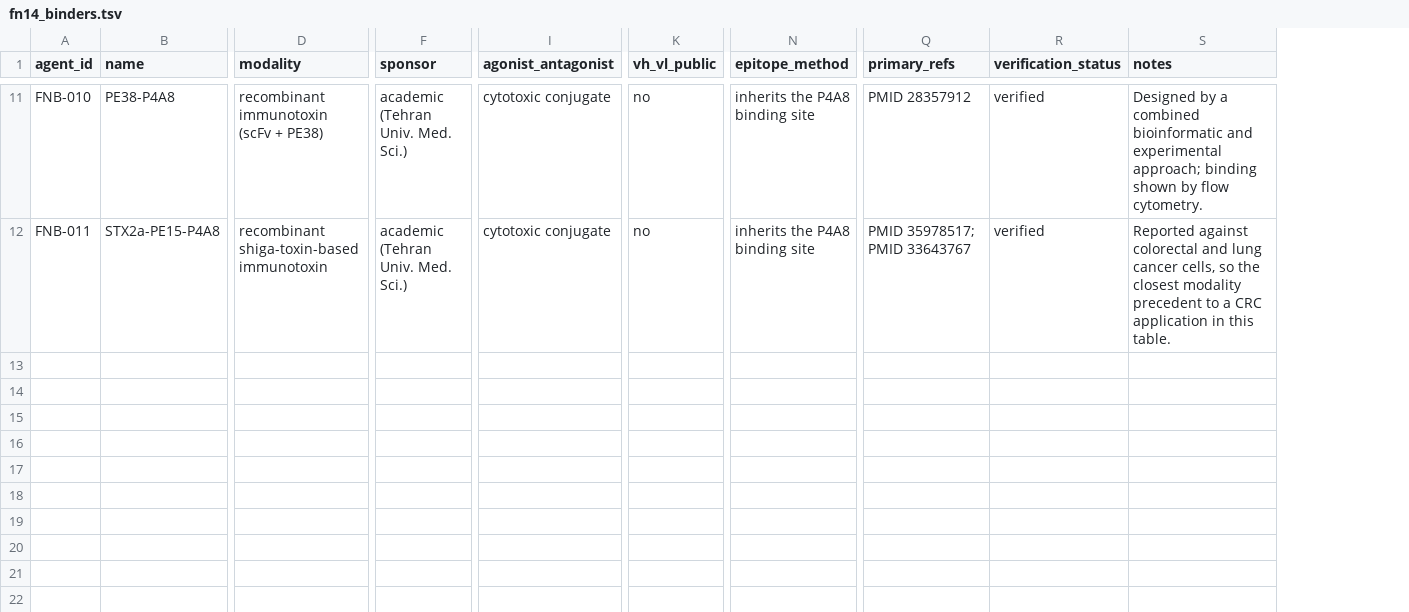
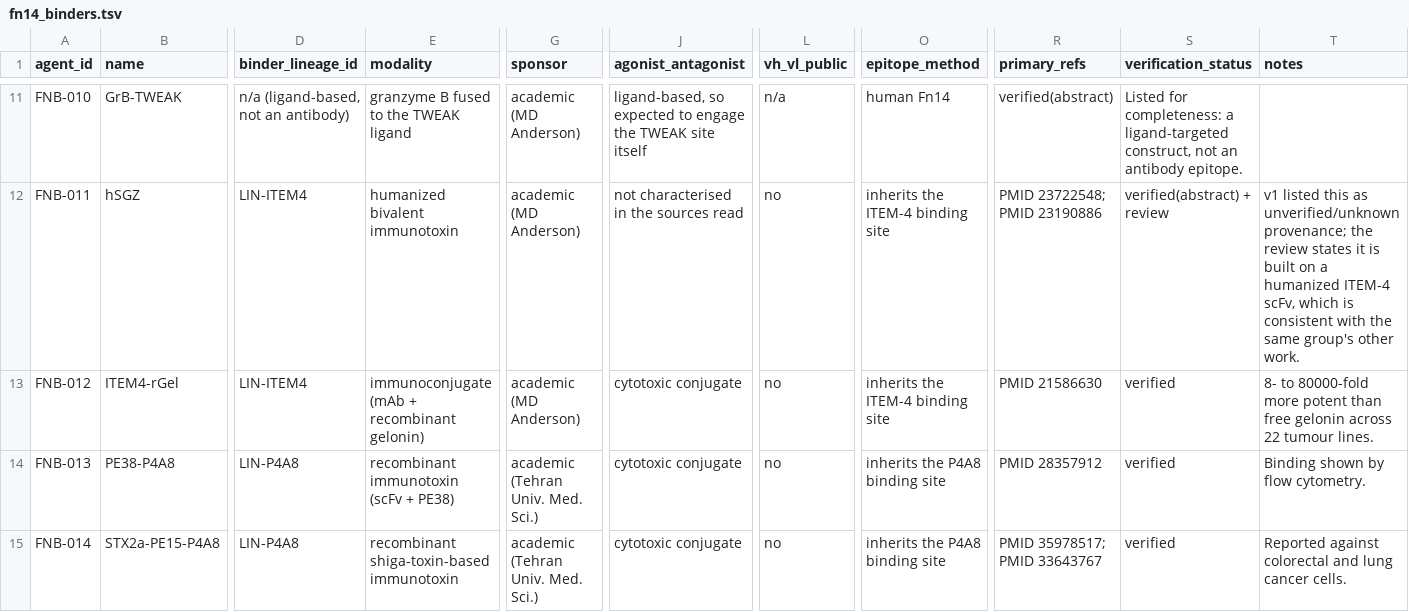
Before and after one commit to leezx/TWEAKR-manuscript, a TSV file: analyses/2026-11-03_fn14-epitope-atlas/tables/fn14_binders.tsv, drawn as a sheet; only a part is shown, gaps mark what is left out; addresses are those after the commit; rows hold the shown columns only; the diff covers the shown part only; the diff names each change by its address in the sheet, - before the commit and + after, or states it on an @@ line.

```diff
--- a/analyses/2026-11-03_fn14-epitope-atlas/tables/fn14_binders.tsv
+++ b/analyses/2026-11-03_fn14-epitope-atlas/tables/fn14_binders.tsv
+column D (binder_lineage_id), rows 11-12: n/a (ligand-based, not an antibody) | LIN-ITEM4
-B11 (name): PE38-P4A8
+B11 (name): GrB-TWEAK
-E11 (modality): recombinant immunotoxin (scFv + PE38)
+E11 (modality): granzyme B fused to the TWEAK ligand
-G11:G12 (sponsor): academic (Tehran Univ. Med. Sci.)
+G11:G12 (sponsor): academic (MD Anderson)
-J11 (agonist_antagonist): cytotoxic conjugate
+J11 (agonist_antagonist): ligand-based, so expected to engage the TWEAK site itself
-L11 (vh_vl_public): no
+L11 (vh_vl_public): n/a
-O11 (epitope_method): inherits the P4A8 binding site
+O11 (epitope_method): human Fn14
-R11 (primary_refs): PMID 28357912
+R11 (primary_refs): verified(abstract)
-S11 (verification_status): verified
+S11 (verification_status): Listed for completeness: a ligand-targeted construct, not an antibody epitope.
-T11 (notes): Designed by a combined bioinformatic and experimental approach; binding shown by flow cytometry.
+T11 (notes): (empty)
-B12 (name): STX2a-PE15-P4A8
+B12 (name): hSGZ
-E12 (modality): recombinant shiga-toxin-based immunotoxin
+E12 (modality): humanized bivalent immunotoxin
-J12 (agonist_antagonist): cytotoxic conjugate
+J12 (agonist_antagonist): not characterised in the sources read
-O12 (epitope_method): inherits the P4A8 binding site
+O12 (epitope_method): inherits the ITEM-4 binding site
-R12 (primary_refs): PMID 35978517; PMID 33643767
+R12 (primary_refs): PMID 23722548; PMID 23190886
-S12 (verification_status): verified
+S12 (verification_status): verified(abstract) + review
-T12 (notes): Reported against colorectal and lung cancer cells, so the closest modality precedent to a CRC application in this table.
+T12 (notes): v1 listed this as unverified/unknown provenance; the review states it is built on a humanized ITEM-4 scFv, which is consistent with the same group's other work.
+row 13: FNB-012 | ITEM4-rGel | LIN-ITEM4 | immunoconjugate (mAb + recombinant gelonin) | academic (MD Anderson) | cytotoxic conjugate | no | inherits the ITEM-4 binding site | PMID 21586630 | verified | 8- to 80000-fold more potent than free gelonin across 22 tumour lines.
+row 14: FNB-013 | PE38-P4A8 | LIN-P4A8 | recombinant immunotoxin (scFv + PE38) | academic (Tehran Univ. Med. Sci.) | cytotoxic conjugate | no | inherits the P4A8 binding site | PMID 28357912 | verified | Binding shown by flow cytometry.
+row 15: FNB-014 | STX2a-PE15-P4A8 | LIN-P4A8 | recombinant shiga-toxin-based immunotoxin | academic (Tehran Univ. Med. Sci.) | cytotoxic conjugate | no | inherits the P4A8 binding site | PMID 35978517; PMID 33643767 | verified | Reported against colorectal and lung cancer cells.
```
Also changed, not shown: 67 edited cells elsewhere in this file, analyses/2026-11-03_fn14-epitope-atlas/manifests/outputs.tsv, analyses/2026-11-03_fn14-epitope-atlas/manifests/queries.tsv, 6 other files.
